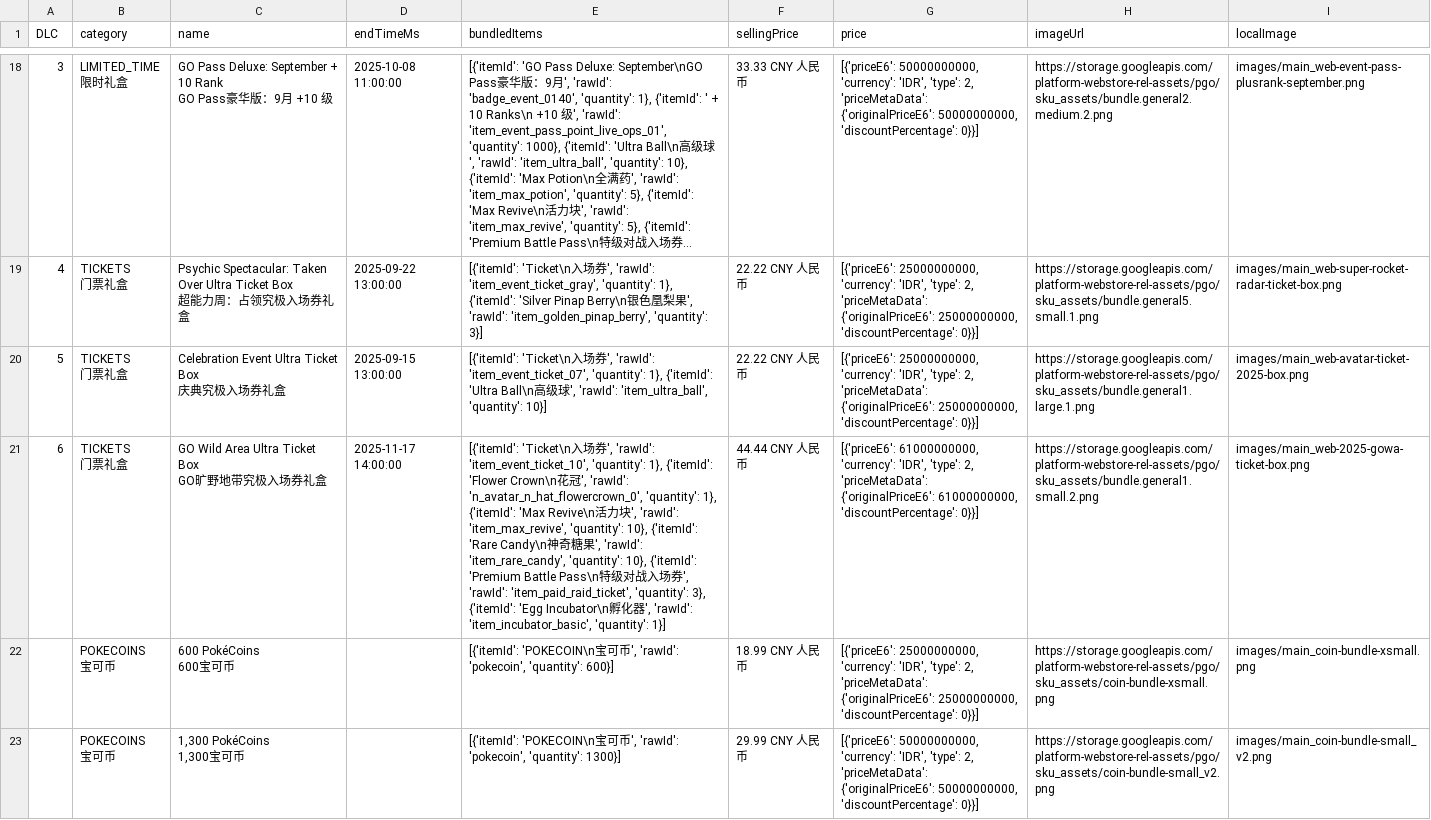
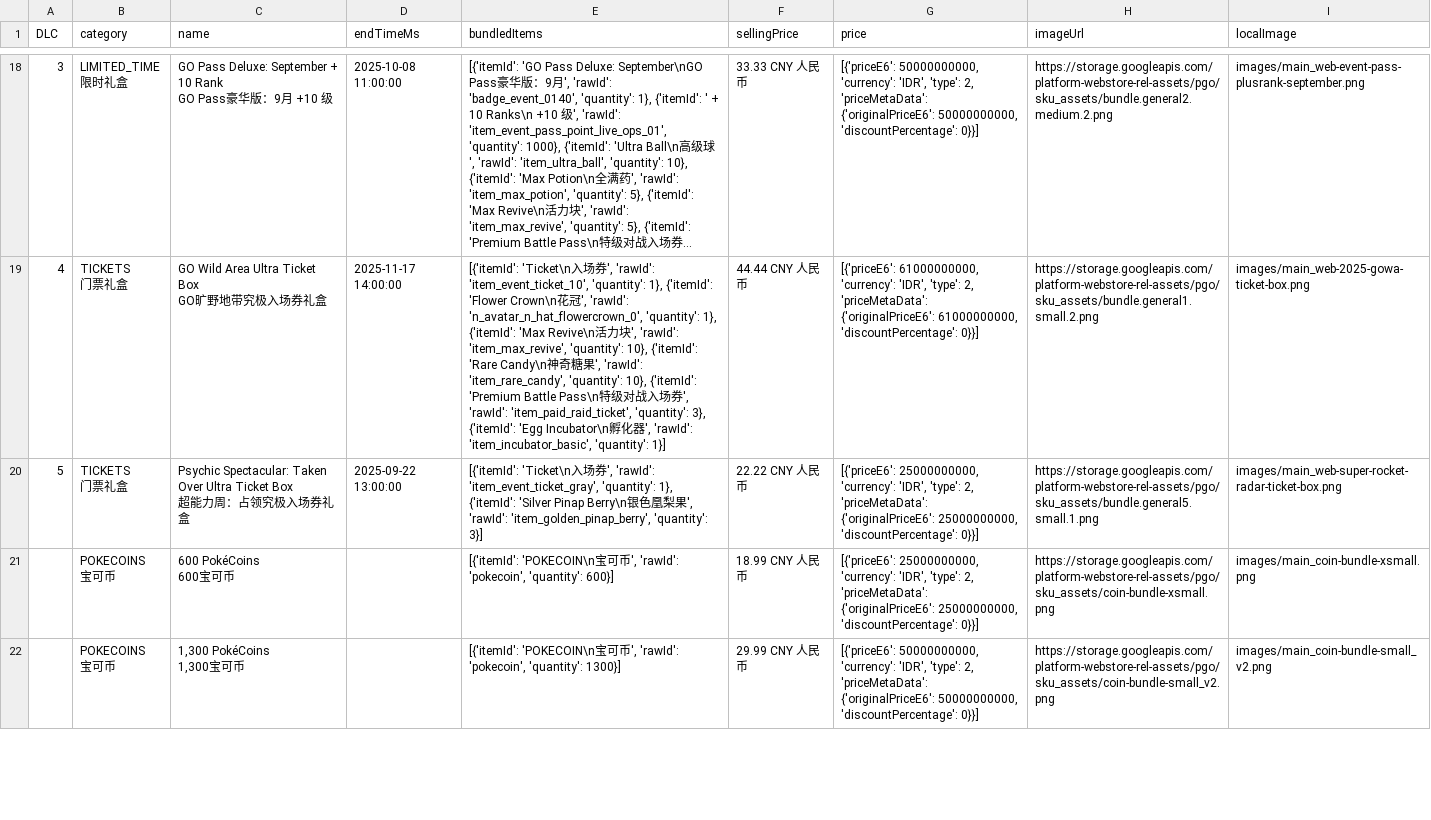
Before and after one commit to TeemoInOxford/pokemongo-store-tracker, a CSV file: webstore_items_limited.csv, drawn as a sheet; only a part is shown, gaps mark what is left out; long unchanged cells end in …; removed rows and columns are numbered as before the commit, all else as after; ↵ is a line break in a cell; the diff covers the shown part only; the diff names each change by its address in the sheet, - before the commit and + after, or states it on an @@ line.

Commit message:
Update store data and images [auto]

```diff
--- a/webstore_items_limited.csv
+++ b/webstore_items_limited.csv
-C19 (name): Psychic Spectacular: Taken Over Ultra Ticket Box ↵ 超能力周：占领究极…
+C19 (name): GO Wild Area Ultra Ticket Box ↵ GO旷野地带究极…
-D19 (endTimeMs): 2025-09-22 13:00:00
+D19 (endTimeMs): 2025-11-17 14:00:00
-E19 (bundledItems): …', 'rawId': 'item_event_ticket_gray', 'quantity': 1}, {'itemId': 'Silver Pinap Berry\n银色凰梨果', 'rawId': 'item_golden_pinap_berry', 'quantity': 3}]
+E19 (bundledItems): …', 'rawId': 'item_event_ticket_10', 'quantity': 1}, {'itemId': 'Flower Crown\n花冠', 'rawId': 'n_avatar_n_hat_flowercrown_0', 'quantity': 1}, {'itemId': 'Max Revive\n活力块', 'rawId': 'item_max_revive', 'quantity': 10}, {'itemId': 'Rare Candy\n神奇糖果', 'rawId': 'item_rare_candy', 'quantity': 10}, {'itemId': 'Premium Battle Pass\n特级对战入场券', 'rawId': 'item_paid_raid_ticket', 'quantity': 3}, {'itemId': 'Egg Incubator\n孵化器', 'rawId': 'item_incubator_basic', 'quantity': 1}]
-F19 (sellingPrice): 22.22 CNY 人民币
+F19 (sellingPrice): 44.44 CNY 人民币
-G19 (price): [{'priceE6': 25000000000, 'currency': 'IDR', 'type': 2, 'priceMetaData': {'originalPriceE6': 25000000000, 'discountPercentage': 0}}]
+G19 (price): [{'priceE6': 61000000000, 'currency': 'IDR', 'type': 2, 'priceMetaData': {'originalPriceE6': 61000000000, 'discountPercentage': 0}}]
-H19 (imageUrl): https://storage.googleapis.com/platform-webstore-rel-assets/pgo/sku_assets/bundle.general5.small.1.png
+H19 (imageUrl): https://storage.googleapis.com/platform-webstore-rel-assets/pgo/sku_assets/bundle.general1.small.2.png
-I19 (localImage): images/main_web-super-rocket-radar-ticket-box.png
+I19 (localImage): images/main_web-2025-gowa-ticket-box.png
-C20 (name): Celebration Event Ultra Ticket Box ↵ 庆典究极…
+C20 (name): Psychic Spectacular: Taken Over Ultra Ticket Box ↵ 超能力周：占领究极…
-D20 (endTimeMs): 2025-09-15 13:00:00
+D20 (endTimeMs): 2025-09-22 13:00:00
-E20 (bundledItems): …', 'rawId': 'item_event_ticket_07', 'quantity': 1}, {'itemId': 'Ultra Ball\n高级球', 'rawId': 'item_ultra_ball', 'quantity': 10}]
+E20 (bundledItems): …', 'rawId': 'item_event_ticket_gray', 'quantity': 1}, {'itemId': 'Silver Pinap Berry\n银色凰梨果', 'rawId': 'item_golden_pinap_berry', 'quantity': 3}]
-H20 (imageUrl): https://storage.googleapis.com/platform-webstore-rel-assets/pgo/sku_assets/bundle.general1.large.1.png
+H20 (imageUrl): https://storage.googleapis.com/platform-webstore-rel-assets/pgo/sku_assets/bundle.general5.small.1.png
-I20 (localImage): images/main_web-avatar-ticket-2025-box.png
+I20 (localImage): images/main_web-super-rocket-radar-ticket-box.png
-row 21: 6 | TICKETS ↵ 门票礼盒 | GO Wild Area Ultra Ticket Box ↵ GO旷野地带究极入场券礼盒 | 2025-11-17 14:00:00 | [{'itemId': 'Ticket\n入场券', 'rawId': 'item_event_ticket_10', 'quantity': 1}, {'itemId': 'Flower Crown\n花冠', 'rawId': 'n_avatar_n_hat_flowercrown_0', 'quantity': 1}, {'itemId': 'Max Revive\n活力块', 'rawId': 'item_max_revive', 'quantity': 10}, {'itemId': 'Rare Candy\n神奇糖果', 'rawId': 'item_rare_candy', 'quantity': 10}, {'itemId': 'Premium Battle Pass\n特级对战入场券', 'rawId': 'item_paid_raid_ticket', 'quantity': 3}, {'itemId': 'Egg Incubator\n孵化器', 'rawId': 'item_incubator_basic', 'quantity': 1}] | 44.44 CNY 人民币 | [{'priceE6': 61000000000, 'currency': 'IDR', 'type': 2, 'priceMetaData': {'originalPriceE6': 61000000000, 'discountPercentage': 0}}] | https://storage.googleapis.com/platform-webstore-rel-assets/pgo/sku_assets/bundle.general1.small.2.png | images/main_web-2025-gowa-ticket-box.png
```
Also changed, not shown: 1 added row, 1 removed row and 55 edited cells elsewhere in this file, 3 other files.
